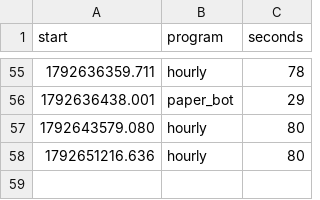
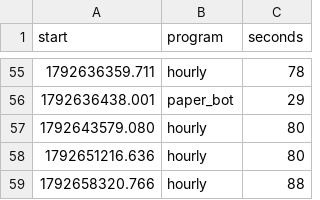
Before and after one commit to trendatrenda/polymarket-scanners, a CSV file: pm_minutes.csv, drawn as a sheet; only a part is shown, gaps mark what is left out; the diff names each change by its address in the sheet, - before the commit and + after, or states it on an @@ line.

```diff
--- a/pm_minutes.csv
+++ b/pm_minutes.csv
+row 59: 1792658320.766 | hourly | 88
```
Also changed, not shown: pm_mm_fills.csv, pm_mm_log.csv, 3 other files.
